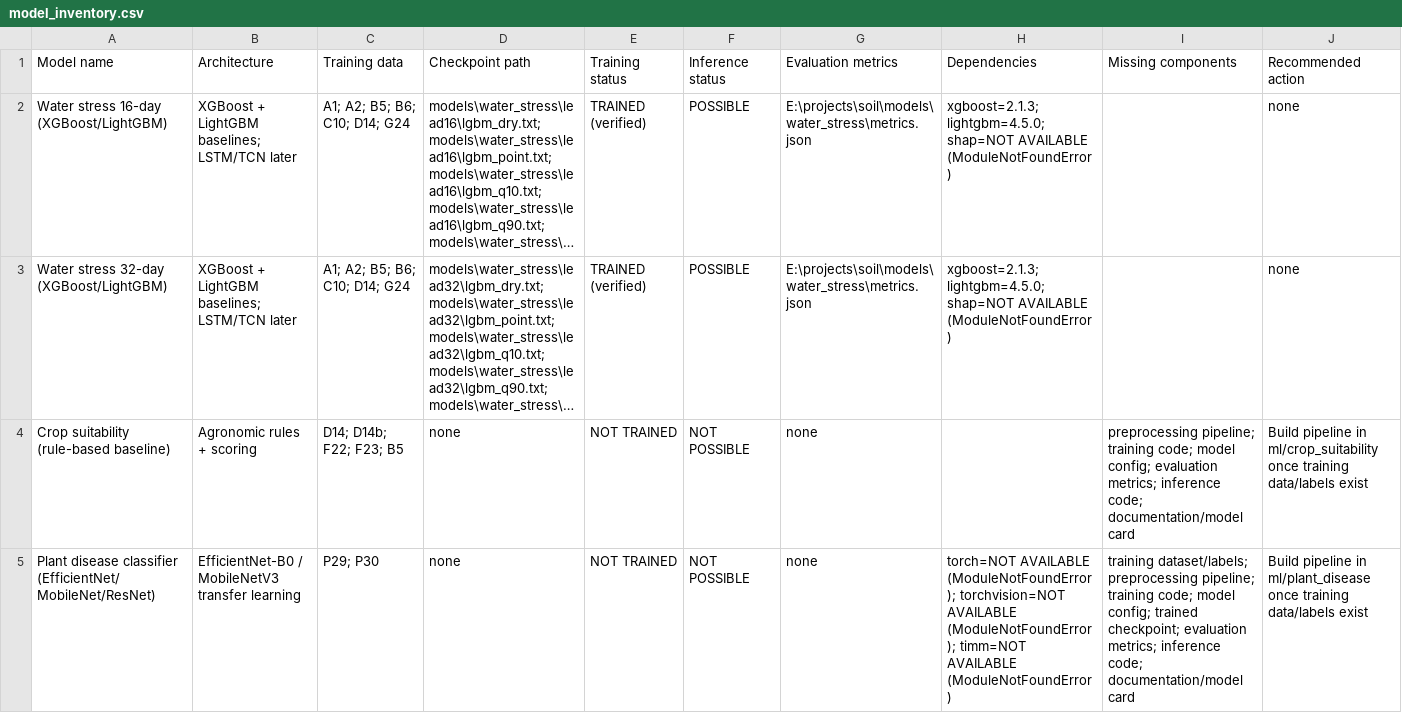
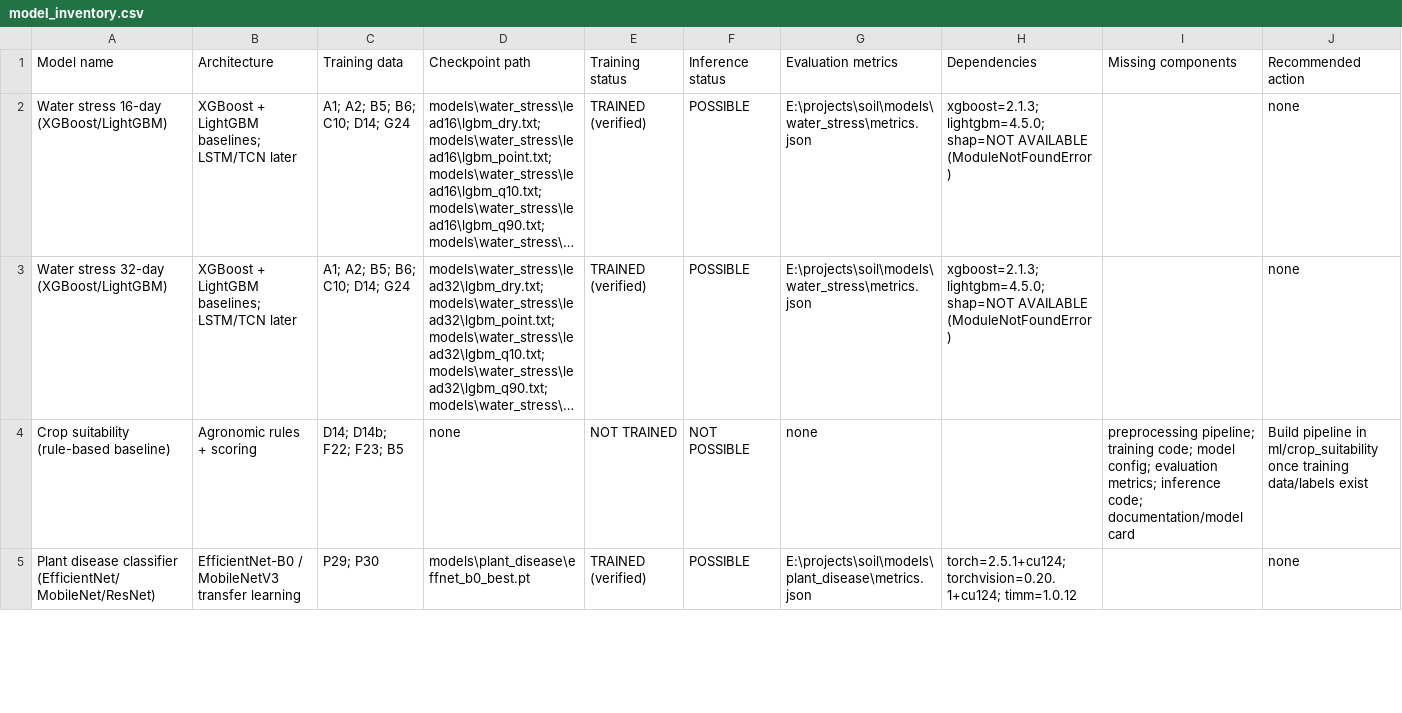
Before and after one commit to Ved120-cmd/GeoCrop, a CSV file: reports/model_audit/model_inventory.csv, drawn as a sheet; only a part is shown; long unchanged cells end in …; the diff covers the shown part only; the diff names each change by its address in the sheet, - before the commit and + after, or states it on an @@ line.

```diff
--- a/reports/model_audit/model_inventory.csv
+++ b/reports/model_audit/model_inventory.csv
-D5 (Checkpoint path): none
+D5 (Checkpoint path): models\plant_disease\effnet_b0_best.pt
-E5 (Training status): NOT TRAINED
+E5 (Training status): TRAINED (verified)
-F5 (Inference status): NOT POSSIBLE
+F5 (Inference status): POSSIBLE
-G5 (Evaluation metrics): none
+G5 (Evaluation metrics): E:\projects\soil\models\plant_disease\metrics.json
-H5 (Dependencies): torch=NOT AVAILABLE (ModuleNotFoundError); torchvision=NOT AVAILABLE (ModuleNotFoundError); timm=NOT AVAILABLE (ModuleNotFoundError)
+H5 (Dependencies): torch=2.5.1+cu124; torchvision=0.20.1+cu124; timm=1.0.12
-I5 (Missing components): training dataset/labels; preprocessing pipeline; training code; model config; trained checkpoint; evaluation metrics; inference code; documentation/model card
+I5 (Missing components): (empty)
-J5 (Recommended action): Build pipeline in ml/plant_disease once training data/labels exist
+J5 (Recommended action): none
```
Also changed, not shown: 1 edited cell elsewhere in this file, 21 other files.
